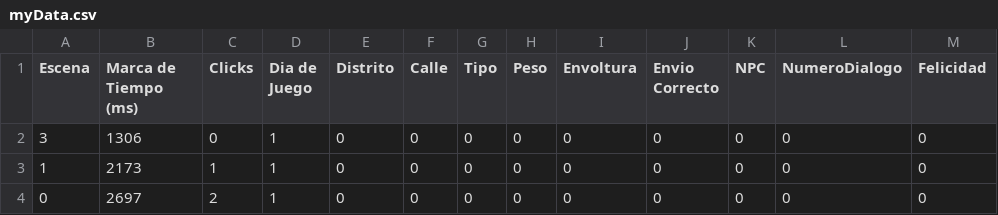
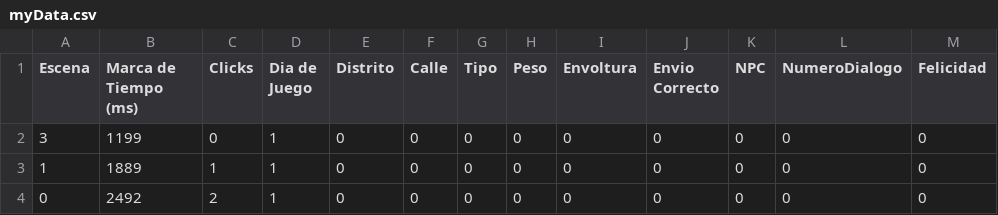
Before and after one commit to LuisEnriqueCabelloBlanco/MailToAtlantis, a CSV file: FuMonoStudios/Game/QAdata/myData.csv, drawn as a sheet; only a part is shown; the diff names each change by its address in the sheet, - before the commit and + after, or states it on an @@ line.

```diff
--- a/FuMonoStudios/Game/QAdata/myData.csv
+++ b/FuMonoStudios/Game/QAdata/myData.csv
-B2 (Marca de Tiempo (ms)): 1306
+B2 (Marca de Tiempo (ms)): 1199
-B3 (Marca de Tiempo (ms)): 2173
+B3 (Marca de Tiempo (ms)): 1889
-B4 (Marca de Tiempo (ms)): 2697
+B4 (Marca de Tiempo (ms)): 2492
```
Also changed, not shown: 5 other files.
